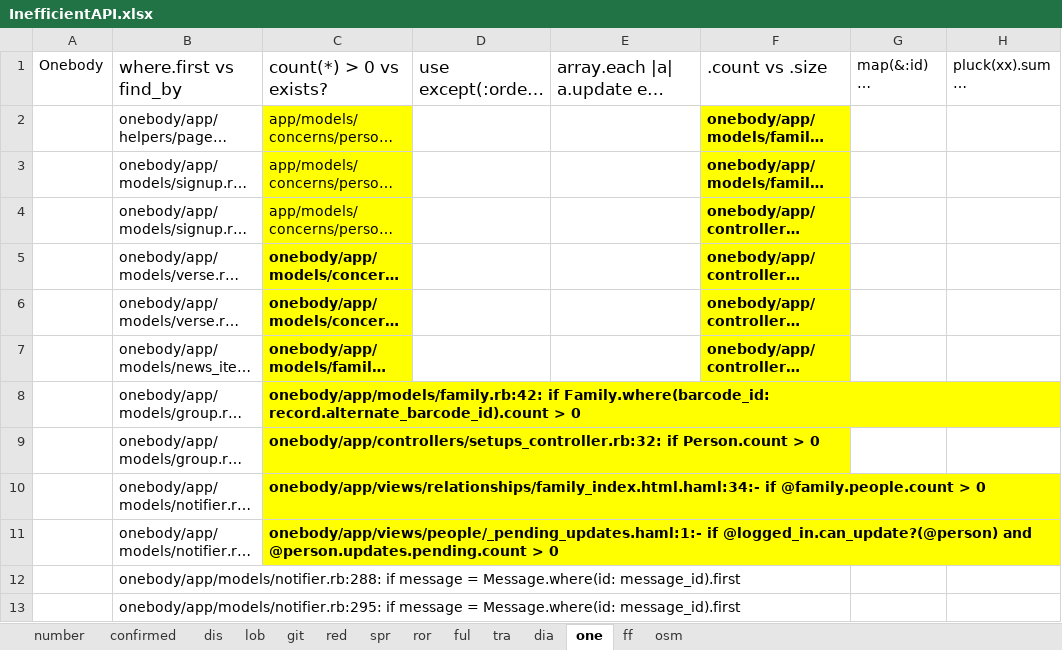
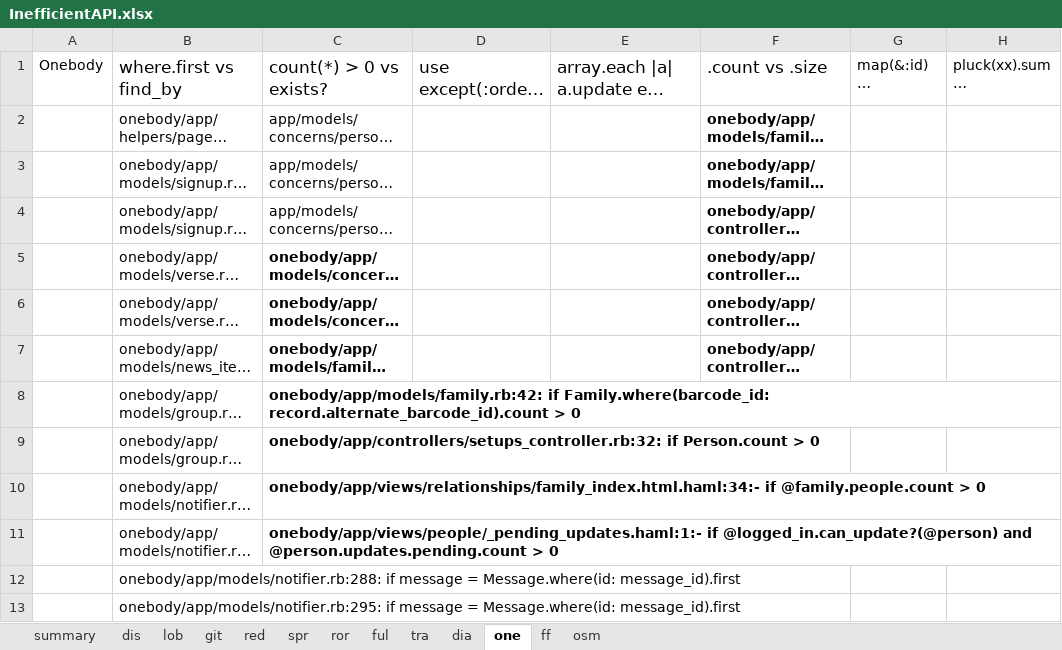
Before and after one commit to hyperloop-rails/powerstation, an Excel workbook: results/InefficientAPI.xlsx, sheet one, drawn as a sheet; only a part is shown; long unchanged cells end in …; values as stored, in another font and other column widths than the file's, no borders; charts and pictures not drawn; the diff names each change by its address in the sheet, - before the commit and + after, or states it on an @@ line.

```diff
--- a/results/InefficientAPI.xlsx (sheet one)
+++ b/results/InefficientAPI.xlsx (sheet one)
-sheet tab: number
+sheet tab: summary
@@ sheet tab hidden: confirmed @@
-C2:C11 fill: #FFFF00
+C2:C11 fill: none
-F2:F7 fill: #FFFF00
+F2:F7 fill: none
```
Also changed, not shown: sheet summary, sheet ff, sheet dia, formulas that keep their value, charts or pictures, 2 other files.
